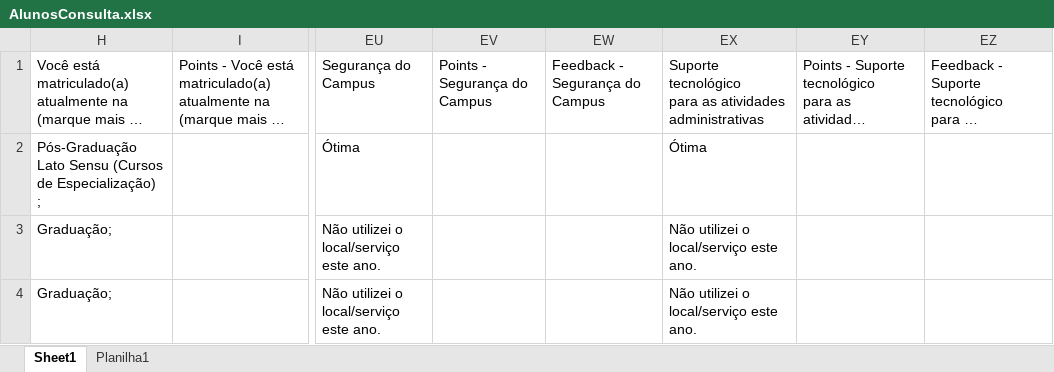
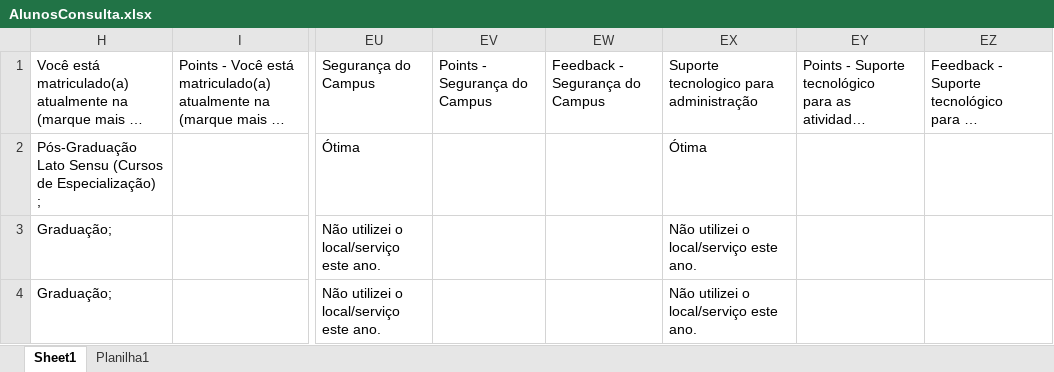
Before and after one commit to igorcic/Rpibic, an Excel workbook: AlunosConsulta.xlsx, sheet Sheet1, drawn as a sheet; only a part is shown, gaps mark what is left out; long unchanged cells end in …; values as stored, in another font and other column widths than the file's, no borders; table styles not drawn; ↵ is a line break in a cell; the diff names each change by its address in the sheet, - before the commit and + after, or states it on an @@ line.

Commit message:
Segurança e suporte tecnologico aluno adicionado

```diff
--- a/AlunosConsulta.xlsx (sheet Sheet1)
+++ b/AlunosConsulta.xlsx (sheet Sheet1)
-EX1: Suporte tecnológico ↵ para as atividades administrativas
+EX1: Suporte tecnologico para administração
```
Also changed, not shown: 1 other file.
